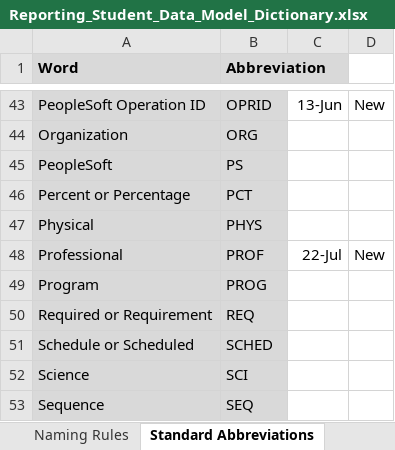
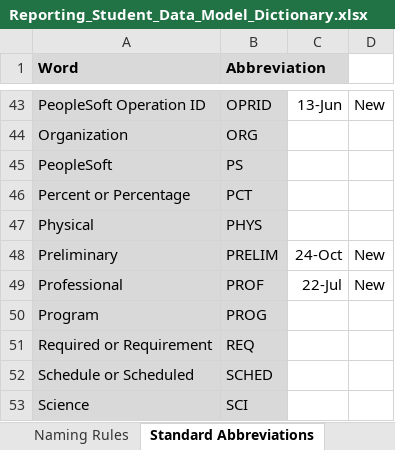
Before and after one commit to UniversityofFlorida/Data-Warehouse, an Excel workbook: Reporting_Student_Data_Model_Dictionary.xlsx, sheet Standard Abbreviations, drawn as a sheet; only a part is shown, gaps mark what is left out; the shorter side is filled out with more unchanged rows; values as stored, in another font and other column widths than the file's, no borders; the diff names each change by its address in the sheet, - before the commit and + after, or states it on an @@ line.

```diff
--- a/Reporting_Student_Data_Model_Dictionary.xlsx (sheet Standard Abbreviations)
+++ b/Reporting_Student_Data_Model_Dictionary.xlsx (sheet Standard Abbreviations)
+row 48: Preliminary | PRELIM | 24-Oct | New
```
Also changed, not shown: sheet Consolidated Views, sheet Data Dictionary.
